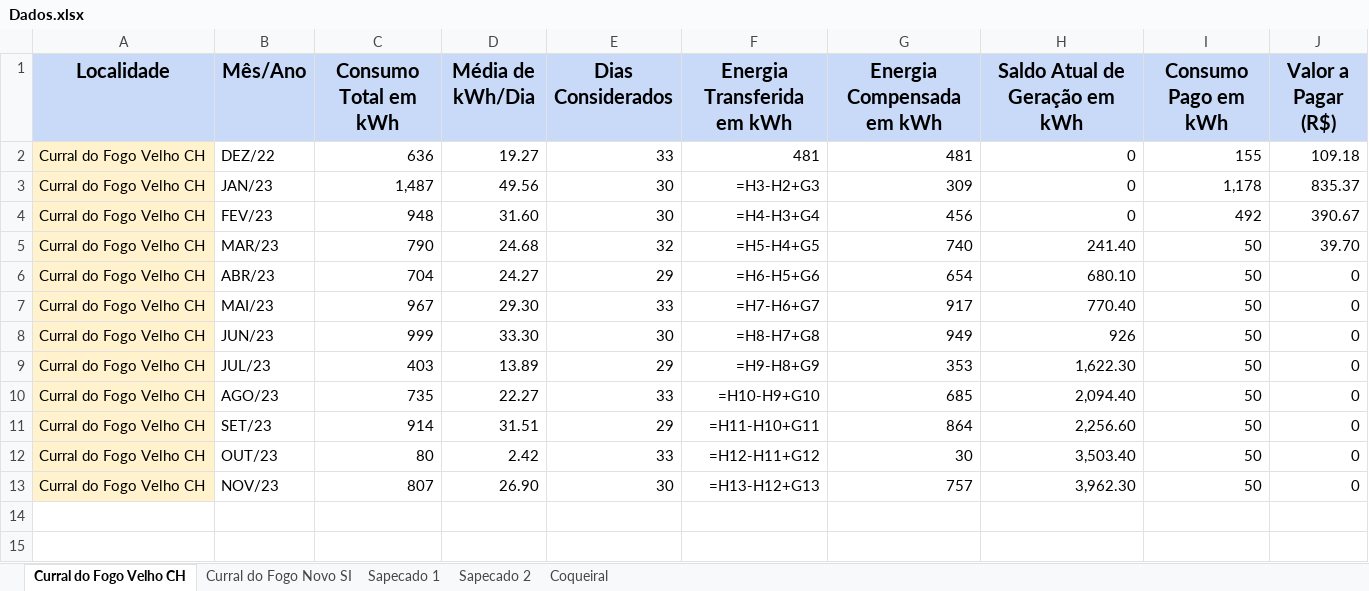
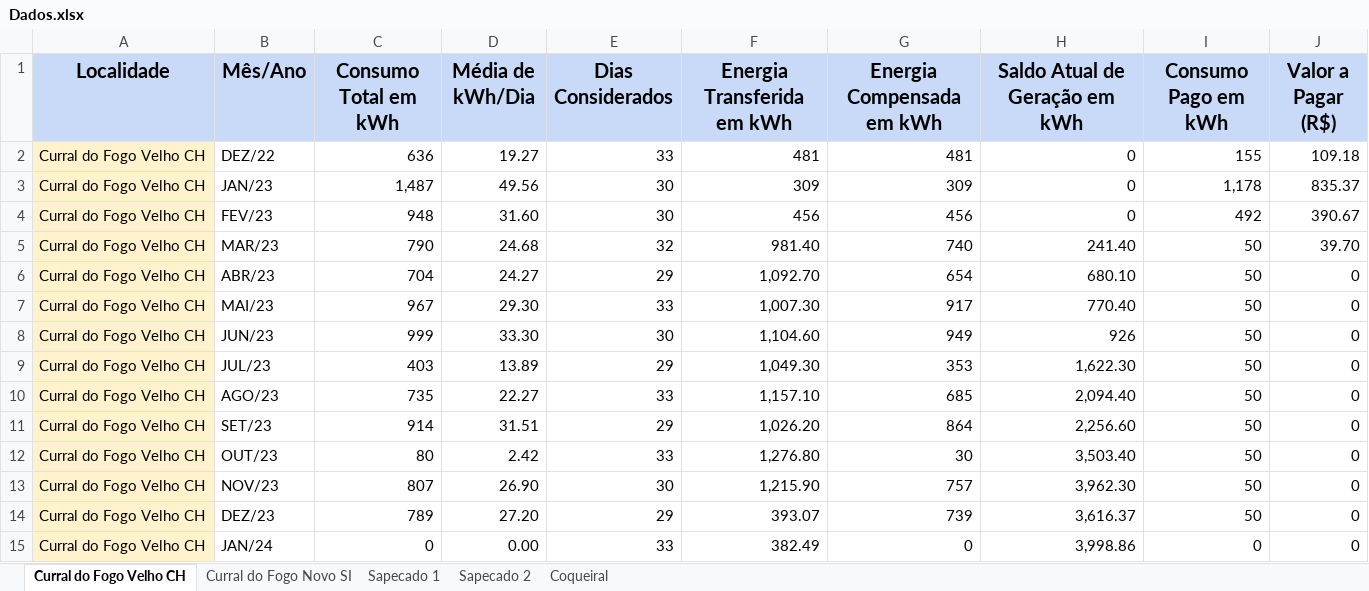
Before and after one commit to gabrielfcarvalho/Streamlit-Energy-Dashboard, an Excel workbook: Dados.xlsx, sheet Curral do Fogo Velho CH, drawn as a sheet; values as stored, in another font and other column widths than the file's, no borders; formulas without a stored value are shown as written; the diff names each change by its address in the sheet, - before the commit and + after, or states it on an @@ line.

```diff
--- a/Dados.xlsx (sheet Curral do Fogo Velho CH)
+++ b/Dados.xlsx (sheet Curral do Fogo Velho CH)
-F3 (Energia Transferida em kWh): =H3-H2+G3
+F3 (Energia Transferida em kWh): 309
-F4 (Energia Transferida em kWh): =H4-H3+G4
+F4 (Energia Transferida em kWh): 456
-F5 (Energia Transferida em kWh): =H5-H4+G5
+F5 (Energia Transferida em kWh): 981.40
-F6 (Energia Transferida em kWh): =H6-H5+G6
+F6 (Energia Transferida em kWh): 1,092.70
-F7 (Energia Transferida em kWh): =H7-H6+G7
+F7 (Energia Transferida em kWh): 1,007.30
-F8 (Energia Transferida em kWh): =H8-H7+G8
+F8 (Energia Transferida em kWh): 1,104.60
-F9 (Energia Transferida em kWh): =H9-H8+G9
+F9 (Energia Transferida em kWh): 1,049.30
-F10 (Energia Transferida em kWh): =H10-H9+G10
+F10 (Energia Transferida em kWh): 1,157.10
-F11 (Energia Transferida em kWh): =H11-H10+G11
+F11 (Energia Transferida em kWh): 1,026.20
-F12 (Energia Transferida em kWh): =H12-H11+G12
+F12 (Energia Transferida em kWh): 1,276.80
-F13 (Energia Transferida em kWh): =H13-H12+G13
+F13 (Energia Transferida em kWh): 1,215.90
+row 14: Curral do Fogo Velho CH | DEZ/23 | 789 | 27.20 | 29 | 393.07 | 739 | 3,616.37 | 50 | 0
+row 15: Curral do Fogo Velho CH | JAN/24 | 0 | 0.00 | 33 | 382.49 | 0 | 3,998.86 | 0 | 0
```
Also changed, not shown: sheet Sapecado 1, sheet Sapecado 2, sheet Curral do Fogo Novo SI, sheet Coqueiral.
